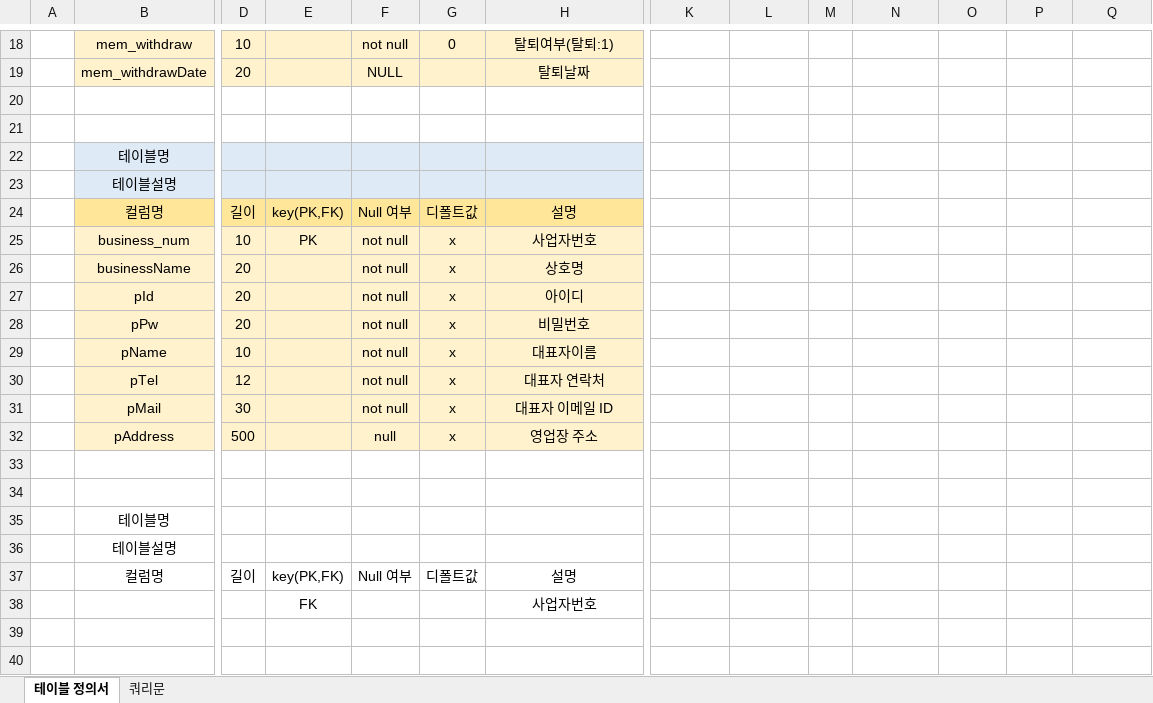
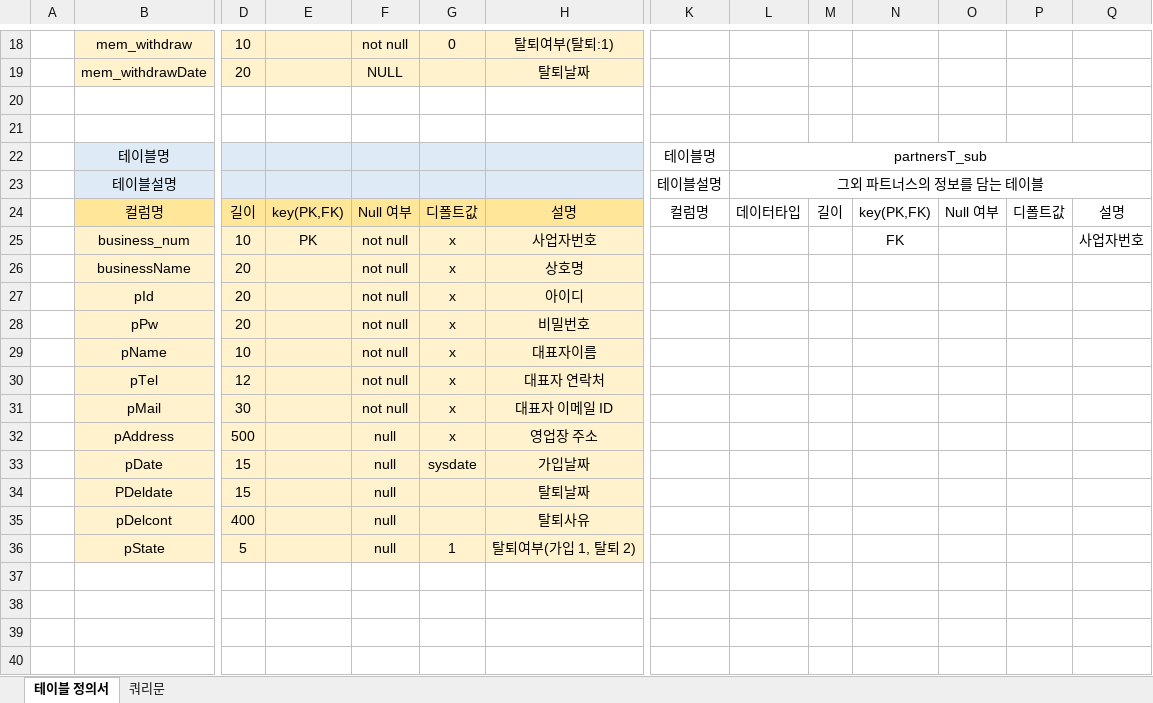
Before and after one commit to w-garden/teamproject, an Excel workbook: DoZip/memo/테이블 정의서.xlsx, sheet 테이블 정의서, drawn as a sheet; only a part is shown, gaps mark what is left out; values as stored, in another font and other column widths than the file's, no borders; removed rows and columns are numbered as before the commit, all else as after; rows hold the shown columns only; the diff names each change by its address in the sheet, - before the commit and + after, or states it on an @@ line.

Commit message:
1. 메인프로젝트와 파트너스페이지 연결했습니다. partners.properties 에 매핑 주소 추가했고, Dozip 프로젝트에 컨트롤러 한개 추가했습니다. 2. 테이블 정의서 수정 3. 파트너스 회원가입 DAO 추가 (테스트용)

```diff
--- a/DoZip/memo/테이블 정의서.xlsx (sheet 테이블 정의서)
+++ b/DoZip/memo/테이블 정의서.xlsx (sheet 테이블 정의서)
-K22: (empty)
+K22: 테이블명
-L22: (empty)
+L22: partnersT_sub
+L22:Q22 merged
-K23: (empty)
+K23: 테이블설명
-L23: (empty)
+L23: 그외 파트너스의 정보를 담는 테이블
+L23:Q23 merged
-K24: (empty)
+K24: 컬럼명
-L24: (empty)
+L24: 데이터타입
-M24: (empty)
+M24: 길이
-N24: (empty)
+N24: key(PK,FK)
-O24: (empty)
+O24: Null 여부
-P24: (empty)
+P24: 디폴트값
-Q24: (empty)
+Q24: 설명
-N25: (empty)
+N25: FK
-Q25: (empty)
+Q25: 사업자번호
+row 33:  | pDate | 15 |  | null | sysdate | 가입날짜
+row 34:  | PDeldate | 15 |  | null |  | 탈퇴날짜
+row 35:  | pDelcont | 400 |  | null |  | 탈퇴사유
+row 36:  | pState | 5 |  | null | 1 | 탈퇴여부(가입 1, 탈퇴 2)
-row 35:  | 테이블명
-row 36:  | 테이블설명
-row 37:  | 컬럼명 | 길이 | key(PK,FK) | Null 여부 | 디폴트값 | 설명
-row 38:  |  |  | FK |  |  | 사업자번호
```
Also changed, not shown: 25 other files.
